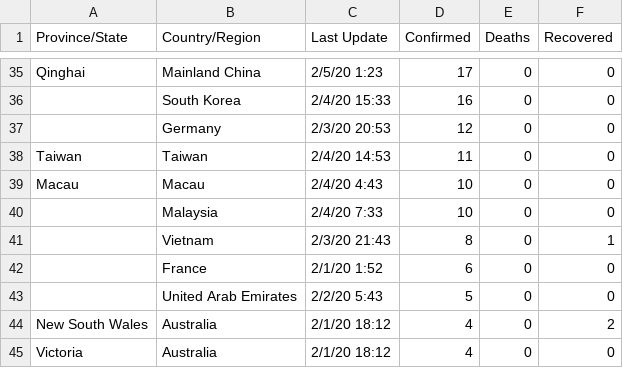
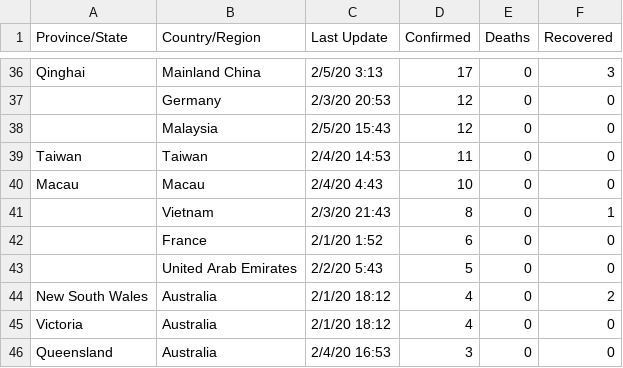
Before and after one commit to yl-coder/corona-kb, a CSV file: data/corona.csv, drawn as a sheet; only a part is shown, gaps mark what is left out; the shorter side is filled out with more unchanged rows; removed rows and columns are numbered as before the commit, all else as after; the diff covers the shown part only; the diff names each change by its address in the sheet, - before the commit and + after, or states it on an @@ line.

```diff
--- a/data/corona.csv
+++ b/data/corona.csv
-C36 (Last Update): 2/5/20 1:23
+C36 (Last Update): 2/5/20 3:13
-F36 (Recovered): 0
+F36 (Recovered): 3
-row 36:  | South Korea | 2/4/20 15:33 | 16 | 0 | 0
+row 38:  | Malaysia | 2/5/20 15:43 | 12 | 0 | 0
-row 40:  | Malaysia | 2/4/20 7:33 | 10 | 0 | 0
```
Also changed, not shown: 5 added rows, 4 removed rows and 56 edited cells elsewhere in this file, 9 other files.
